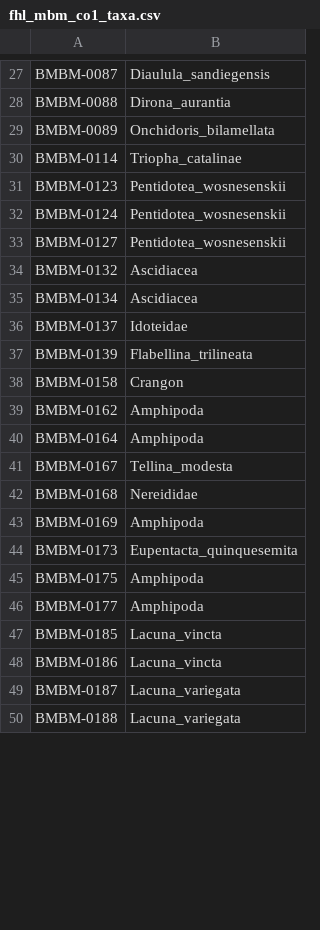
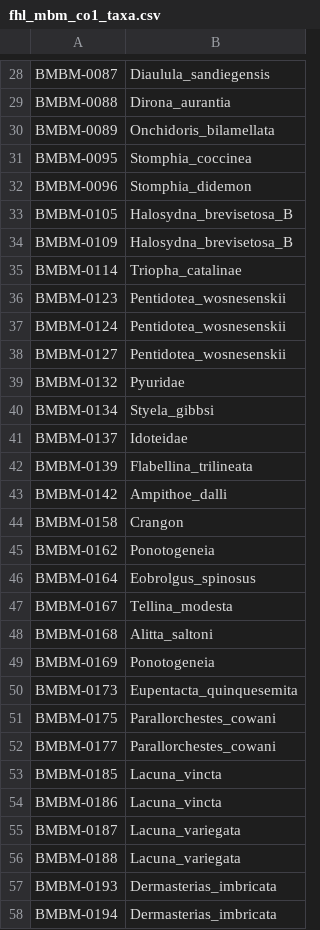
Before and after one commit to jimmyodonnell/FHL_MBM, a CSV file: data/fhl_co1/fhl_mbm_co1_taxa.csv, drawn as a sheet; only a part is shown, gaps mark what is left out; the diff covers the shown part only.

```diff
--- a/data/fhl_co1/fhl_mbm_co1_taxa.csv
+++ b/data/fhl_co1/fhl_mbm_co1_taxa.csv
@@ -29,2 +30,6 @@ BMBM-0088,Dirona_aurantia
 BMBM-0089,Onchidoris_bilamellata
+BMBM-0095,Stomphia_coccinea
+BMBM-0096,Stomphia_didemon
+BMBM-0105,Halosydna_brevisetosa_B
+BMBM-0109,Halosydna_brevisetosa_B
 BMBM-0114,Triopha_catalinae
@@ -33,15 +38,16 @@ BMBM-0124,Pentidotea_wosnesenskii
 BMBM-0127,Pentidotea_wosnesenskii
-BMBM-0132,Ascidiacea
-BMBM-0134,Ascidiacea
+BMBM-0132,Pyuridae
+BMBM-0134,Styela_gibbsi
 BMBM-0137,Idoteidae
 BMBM-0139,Flabellina_trilineata
+BMBM-0142,Ampithoe_dalli
 BMBM-0158,Crangon
-BMBM-0162,Amphipoda
-BMBM-0164,Amphipoda
+BMBM-0162,Ponotogeneia
+BMBM-0164,Eobrolgus_spinosus
 BMBM-0167,Tellina_modesta
-BMBM-0168,Nereididae
-BMBM-0169,Amphipoda
+BMBM-0168,Alitta_saltoni
+BMBM-0169,Ponotogeneia
 BMBM-0173,Eupentacta_quinquesemita
-BMBM-0175,Amphipoda
-BMBM-0177,Amphipoda
+BMBM-0175,Parallorchestes_cowani
+BMBM-0177,Parallorchestes_cowani
 BMBM-0185,Lacuna_vincta
@@ -50 +56,3 @@ BMBM-0187,Lacuna_variegata
 BMBM-0188,Lacuna_variegata
+BMBM-0193,Dermasterias_imbricata
+BMBM-0194,Dermasterias_imbricata
```
Also changed, not shown: 27 added rows, 27 removed rows, 37 moved rows and 31 edited cells elsewhere in this file, 1 other file.
